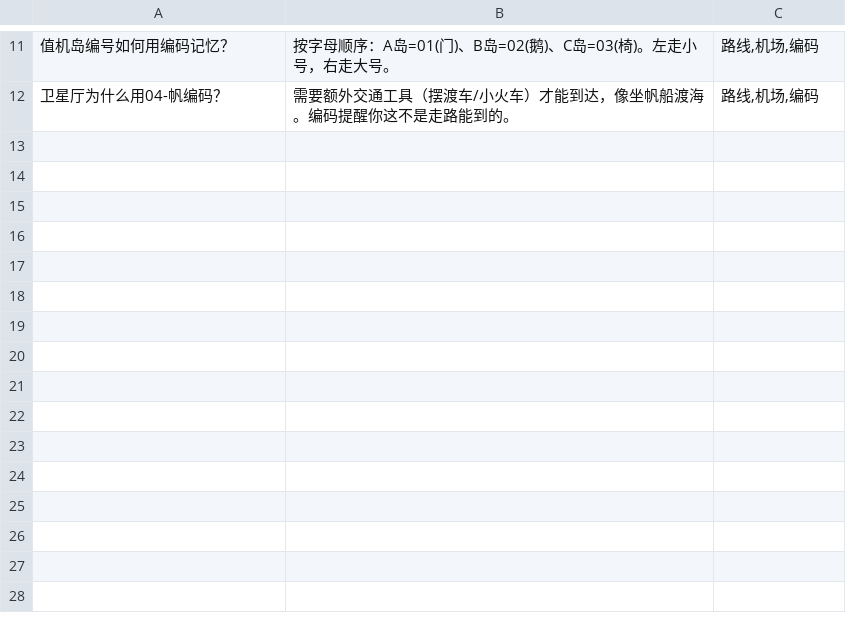
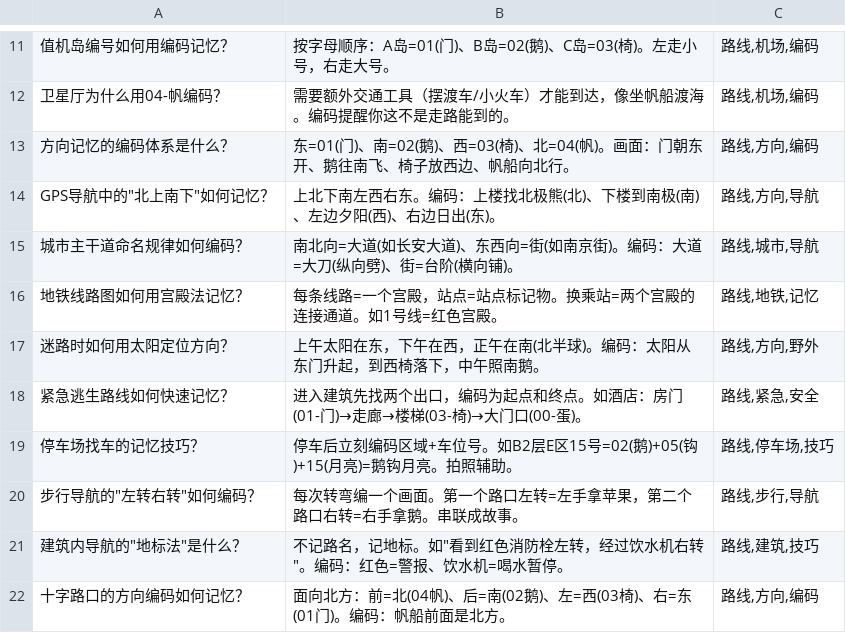
Before and after one commit to brother2050/memory-guide, a TSV file: anki/14-路线记忆.tsv, drawn as a sheet; only a part is shown, gaps mark what is left out; the diff names each change by its address in the sheet, - before the commit and + after, or states it on an @@ line.

```diff
--- a/anki/14-路线记忆.tsv
+++ b/anki/14-路线记忆.tsv
+row 13: 方向记忆的编码体系是什么？ | 东=01(门)、南=02(鹅)、西=03(椅)、北=04(帆)。画面：门朝东开、鹅往南飞、椅子放西边、帆船向北行。 | 路线,方向,编码
+row 14: GPS导航中的"北上南下"如何记忆？ | 上北下南左西右东。编码：上楼找北极熊(北)、下楼到南极(南)、左边夕阳(西)、右边日出(东)。 | 路线,方向,导航
+row 15: 城市主干道命名规律如何编码？ | 南北向=大道(如长安大道)、东西向=街(如南京街)。编码：大道=大刀(纵向劈)、街=台阶(横向铺)。 | 路线,城市,导航
+row 16: 地铁线路图如何用宫殿法记忆？ | 每条线路=一个宫殿，站点=站点标记物。换乘站=两个宫殿的连接通道。如1号线=红色宫殿。 | 路线,地铁,记忆
+row 17: 迷路时如何用太阳定位方向？ | 上午太阳在东，下午在西，正午在南(北半球)。编码：太阳从东门升起，到西椅落下，中午照南鹅。 | 路线,方向,野外
+row 18: 紧急逃生路线如何快速记忆？ | 进入建筑先找两个出口，编码为起点和终点。如酒店：房门(01-门)→走廊→楼梯(03-椅)→大门口(00-蛋)。 | 路线,紧急,安全
+row 19: 停车场找车的记忆技巧？ | 停车后立刻编码区域+车位号。如B2层E区15号=02(鹅)+05(钩)+15(月亮)=鹅钩月亮。拍照辅助。 | 路线,停车场,技巧
+row 20: 步行导航的"左转右转"如何编码？ | 每次转弯编一个画面。第一个路口左转=左手拿苹果，第二个路口右转=右手拿鹅。串联成故事。 | 路线,步行,导航
+row 21: 建筑内导航的"地标法"是什么？ | 不记路名，记地标。如"看到红色消防栓左转，经过饮水机右转"。编码：红色=警报、饮水机=喝水暂停。 | 路线,建筑,技巧
+row 22: 十字路口的方向编码如何记忆？ | 面向北方：前=北(04帆)、后=南(02鹅)、左=西(03椅)、右=东(01门)。编码：帆船前面是北方。 | 路线,方向,编码
```
Also changed, not shown: anki/16-音乐记忆.tsv, anki/17-编程记忆.tsv, 36 other files.
